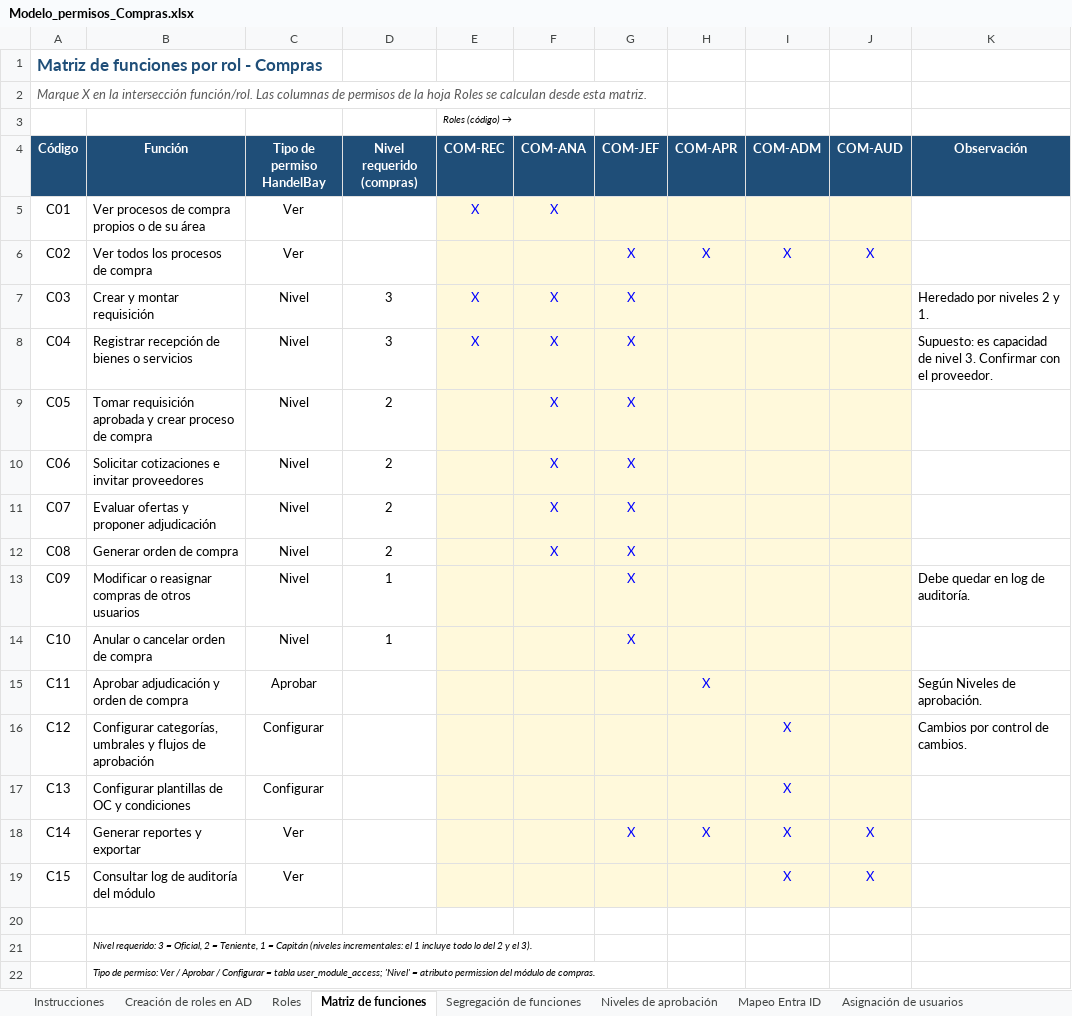
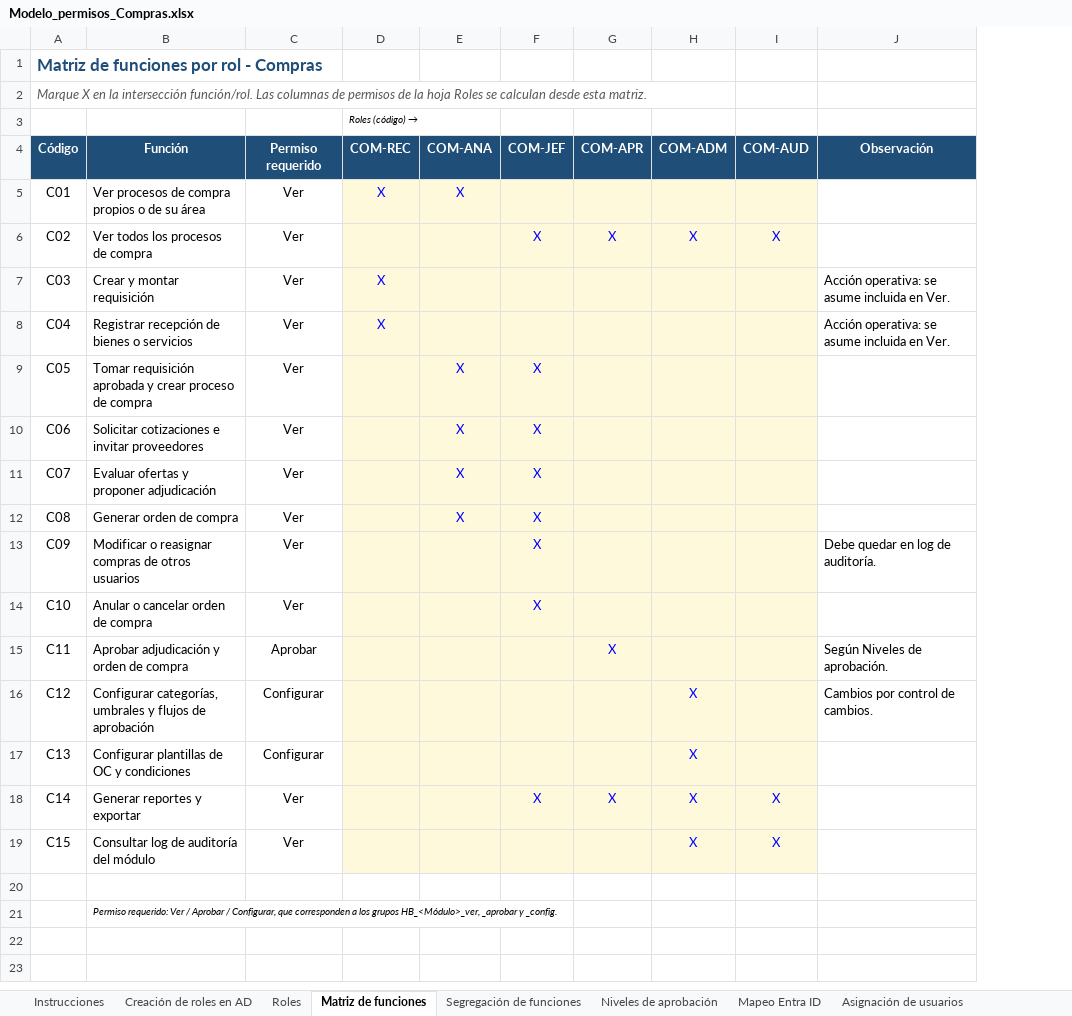
Before and after one commit to jardindelencantobta/Data, an Excel workbook: Modelos de permisos/Modelo_permisos_Compras.xlsx, sheet Matriz de funciones, drawn as a sheet; values as stored, in another font and other column widths than the file's, no borders; conditional formats not drawn; removed rows and columns are numbered as before the commit, all else as after; the diff names each change by its address in the sheet, - before the commit and + after, or states it on an @@ line.

```diff
--- a/Modelos de permisos/Modelo_permisos_Compras.xlsx (sheet Matriz de funciones)
+++ b/Modelos de permisos/Modelo_permisos_Compras.xlsx (sheet Matriz de funciones)
-column D (Nivel requerido (compras)), rows 7-14: 3 | 3 | 2 | 2 | 2 | 2 | 1 | 1
-C4: Tipo de permiso HandelBay
+C4: Permiso requerido
-C7:C14 (Permiso requerido): Nivel
+C7:C14 (Permiso requerido): Ver
-E7:E8 (COM-ANA): X
+E7:E8 (COM-ANA): (empty)
-F7:F8 (COM-JEF): X
+F7:F8 (COM-JEF): (empty)
-J7 (Observación): Heredado por niveles 2 y 1.
+J7 (Observación): Acción operativa: se asume incluida en Ver.
-J8 (Observación): Supuesto: es capacidad de nivel 3. Confirmar con el proveedor.
+J8 (Observación): Acción operativa: se asume incluida en Ver.
-B21 (Función): Nivel requerido: 3 = Oficial, 2 = Teniente, 1 = Capitán (niveles incrementales: el 1 incluye todo lo del 2 y el 3).
+B21 (Función): Permiso requerido: Ver / Aprobar / Configurar, que corresponden a los grupos HB_<Módulo>_ver, _aprobar y _config.
-row 22:  | Tipo de permiso: Ver / Aprobar / Configurar = tabla user_module_access; 'Nivel' = atributo permission del módulo de compras.
```
Also changed, not shown: sheet Creación de roles en AD, sheet Roles, sheet Mapeo Entra ID, sheet Segregación de funciones, sheet Instrucciones, formulas that keep their value, Modelos de permisos/Creacion_roles_Entra_ID_HandelBay.xlsx, Modelos de permisos/Modelo_permisos_Presupuestos.xlsx, 2 other files.
